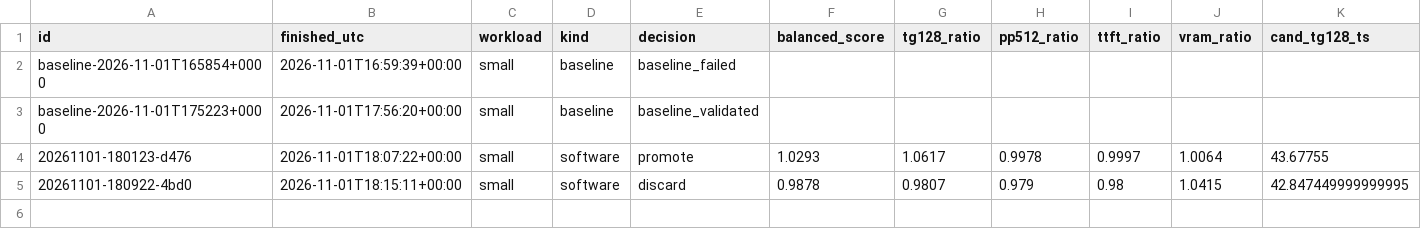
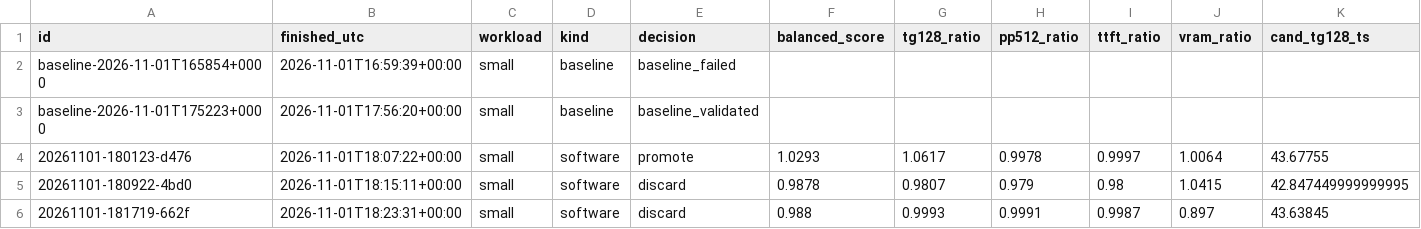
Before and after one commit to GeneralKnowledge/1060, a TSV file: experiments/results.tsv, drawn as a sheet; only a part is shown; rows hold the shown columns only; the diff names each change by its address in the sheet, - before the commit and + after, or states it on an @@ line.

Commit message:
experiment 20261101-181719-662f: discard

```diff
--- a/experiments/results.tsv
+++ b/experiments/results.tsv
+row 6: 20261101-181719-662f | 2026-11-01T18:23:31+00:00 | small | software | discard | 0.988 | 0.9993 | 0.9991 | 0.9987 | 0.897 | 43.63845
```
Also changed, not shown: 1 other file.
